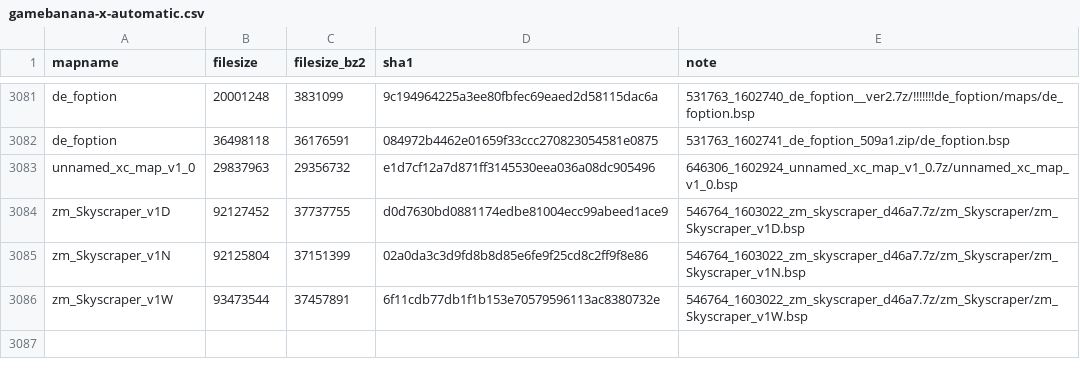
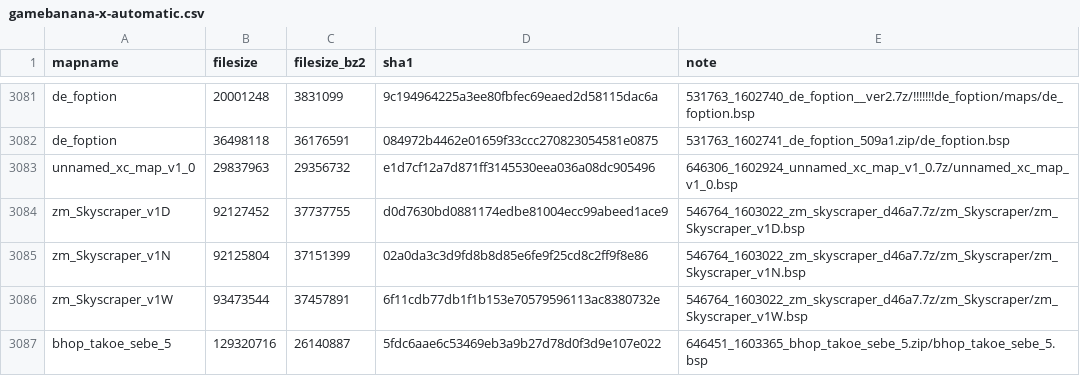
Before and after one commit to srcwr/maps-cstrike, a CSV file: unprocessed/gamebanana-x-automatic.csv, drawn as a sheet; only a part is shown, gaps mark what is left out; the diff names each change by its address in the sheet, - before the commit and + after, or states it on an @@ line.

```diff
--- a/unprocessed/gamebanana-x-automatic.csv
+++ b/unprocessed/gamebanana-x-automatic.csv
+row 3087: bhop_takoe_sebe_5 | 129320716 | 26140887 | 5fdc6aae6c53469eb3a9b27d78d0f3d9e107e022 | 646451_1603365_bhop_takoe_sebe_5.zip/bhop_takoe_sebe_5.bsp
```
Also changed, not shown: gamebanana-modified-times.csv, recently_added.csv, 1 other file.
